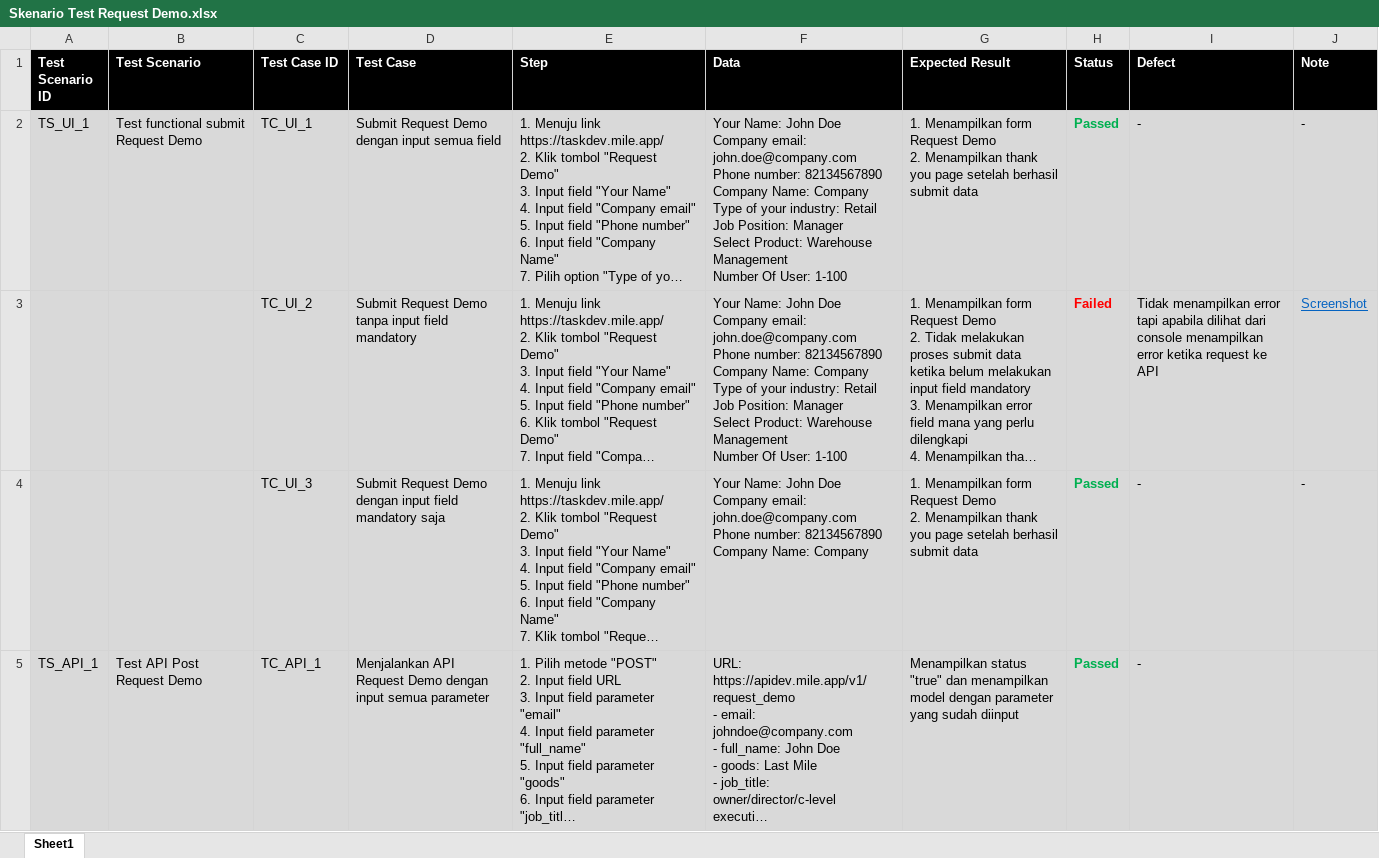
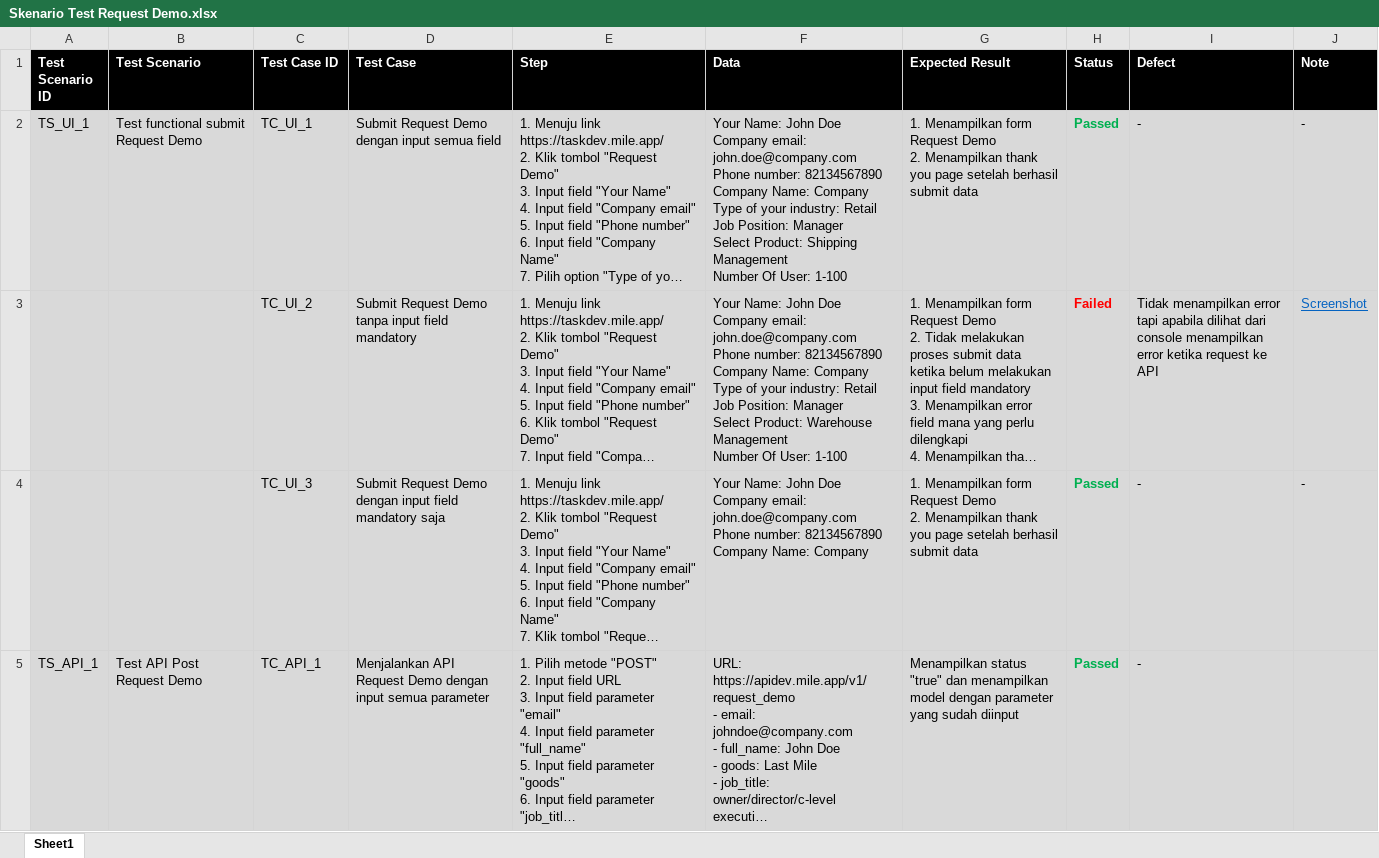
Before and after one commit to stmardiah/SQA-MileApp, an Excel workbook: 2. Skenario Test/Skenario Test Request Demo.xlsx, sheet Sheet1, drawn as a sheet; only a part is shown; long unchanged cells end in …; values as stored, in another font and other column widths than the file's, no borders; ↵ is a line break in a cell; the diff names each change by its address in the sheet, - before the commit and + after, or states it on an @@ line.

Commit message:
Update File Excel
Take out data TS API

```diff
--- a/2. Skenario Test/Skenario Test Request Demo.xlsx (sheet Sheet1)
+++ b/2. Skenario Test/Skenario Test Request Demo.xlsx (sheet Sheet1)
-F2 (Data): …Select Product: Warehouse Management ↵ Number…
+F2 (Data): …Select Product: Shipping Management ↵ Number…
```
